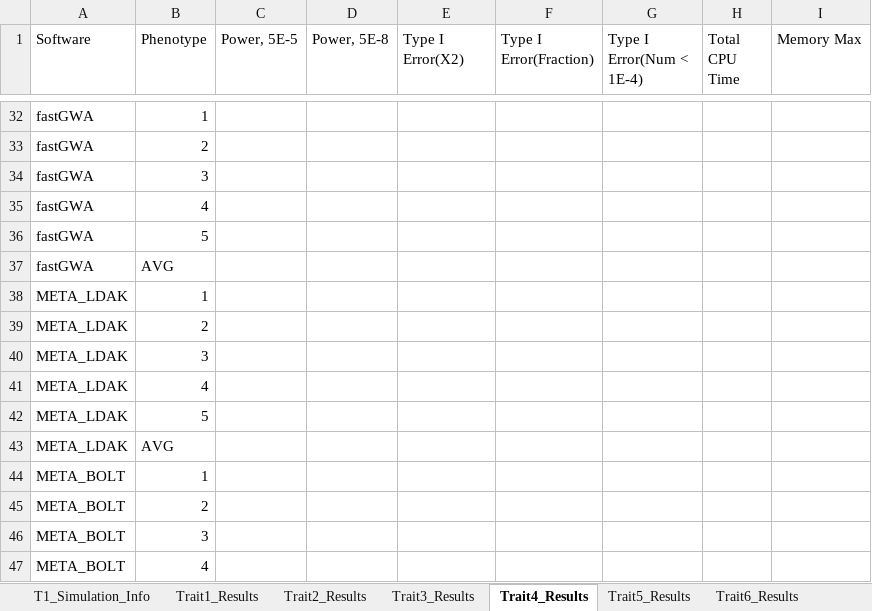
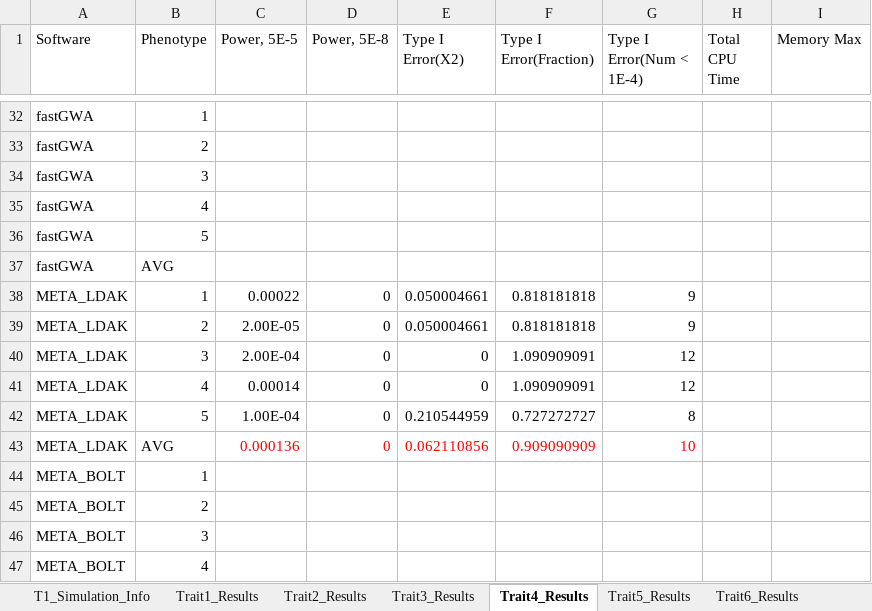
Before and after one commit to KirakiraZLY/An-evaluation-of-software-for-performing-GWAS-mixed-model-association-analysis, an Excel workbook: Tables/Table3_T1EandPower_Simulated.xlsx, sheet Trait4_Results, drawn as a sheet; only a part is shown, gaps mark what is left out; values as stored, in another font and other column widths than the file's, no borders; removed rows and columns are numbered as before the commit, all else as after; the diff names each change by its address in the sheet, - before the commit and + after, or states it on an @@ line.

```diff
--- a/Tables/Table3_T1EandPower_Simulated.xlsx (sheet Trait4_Results)
+++ b/Tables/Table3_T1EandPower_Simulated.xlsx (sheet Trait4_Results)
-row 38: META_LDAK | 1
-row 39: META_LDAK | 2
-row 40: META_LDAK | 3
-row 41: META_LDAK | 4
-row 42: META_LDAK | 5
-row 43: META_LDAK | AVG
+row 38: META_LDAK | 1 | 0.00022 | 0 | 0.050004661 | 0.818181818 | 9
+row 39: META_LDAK | 2 | 2.00E-05 | 0 | 0.050004661 | 0.818181818 | 9
+row 40: META_LDAK | 3 | 2.00E-04 | 0 | 0 | 1.090909091 | 12
+row 41: META_LDAK | 4 | 0.00014 | 0 | 0 | 1.090909091 | 12
+row 42: META_LDAK | 5 | 1.00E-04 | 0 | 0.210544959 | 0.727272727 | 8
+row 43: META_LDAK | AVG | 0.000136 | 0 | 0.062110856 | 0.909090909 | 10
```
Also changed, not shown: sheet Trait6_Results, sheet Trait5_Results, sheet Trait3_Results, sheet Trait2_Results, 1 other file.
